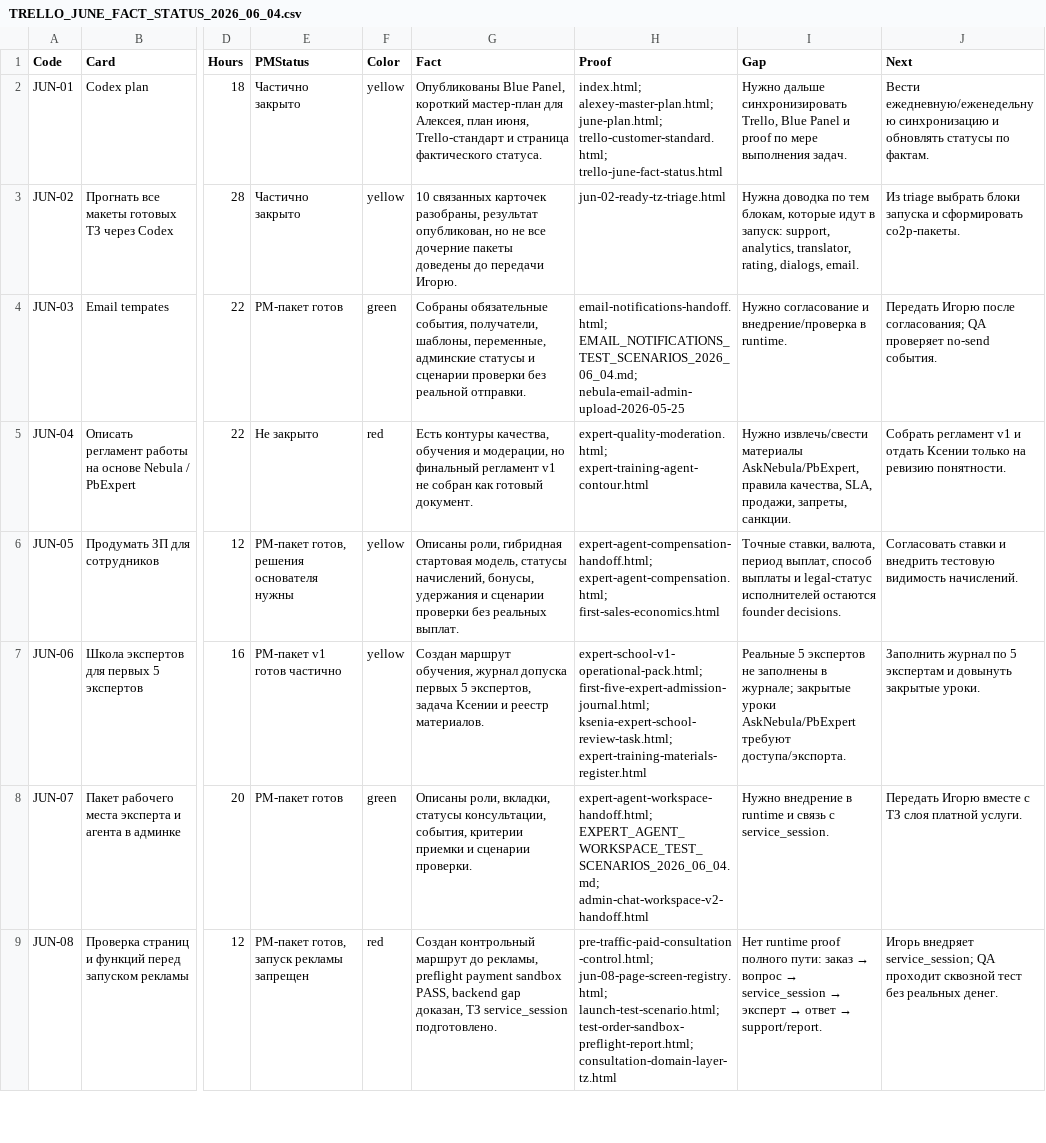
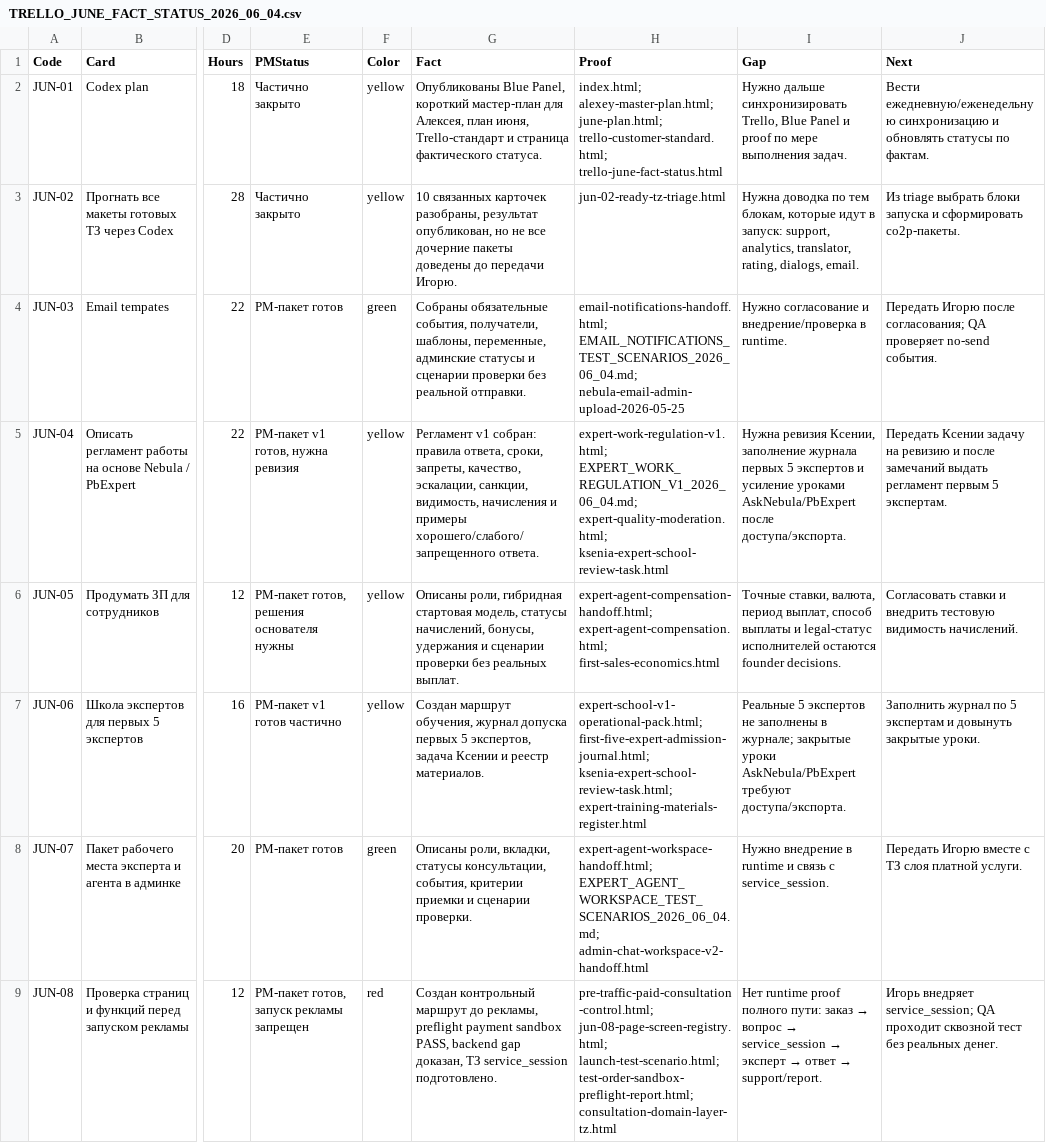
Before and after one commit to cutthreat/confideline, a CSV file: web/blue-panel/docs/artifacts/TRELLO_JUNE_FACT_STATUS_2026_06_04.csv, drawn as a sheet; only a part is shown, gaps mark what is left out; the diff names each change by its address in the sheet, - before the commit and + after, or states it on an @@ line.

Commit message:
Complete expert regulation v1 package

```diff
--- a/web/blue-panel/docs/artifacts/TRELLO_JUNE_FACT_STATUS_2026_06_04.csv
+++ b/web/blue-panel/docs/artifacts/TRELLO_JUNE_FACT_STATUS_2026_06_04.csv
-E5 (PMStatus): Не закрыто
+E5 (PMStatus): PM-пакет v1 готов, нужна ревизия
-F5 (Color): red
+F5 (Color): yellow
-G5 (Fact): Есть контуры качества, обучения и модерации, но финальный регламент v1 не собран как готовый документ.
+G5 (Fact): Регламент v1 собран: правила ответа, сроки, запреты, качество, эскалации, санкции, видимость, начисления и примеры хорошего/слабого/запрещенного ответа.
-H5 (Proof): expert-quality-moderation.html; expert-training-agent-contour.html
+H5 (Proof): expert-work-regulation-v1.html; EXPERT_WORK_REGULATION_V1_2026_06_04.md; expert-quality-moderation.html; ksenia-expert-school-review-task.html
-I5 (Gap): Нужно извлечь/свести материалы AskNebula/PbExpert, правила качества, SLA, продажи, запреты, санкции.
+I5 (Gap): Нужна ревизия Ксении, заполнение журнала первых 5 экспертов и усиление уроками AskNebula/PbExpert после доступа/экспорта.
-J5 (Next): Собрать регламент v1 и отдать Ксении только на ревизию понятности.
+J5 (Next): Передать Ксении задачу на ревизию и после замечаний выдать регламент первым 5 экспертам.
```
Also changed, not shown: 3 other files.
